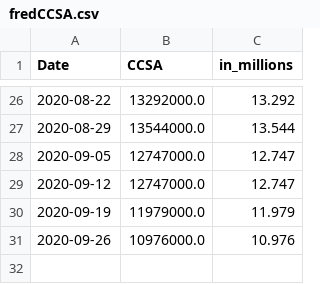
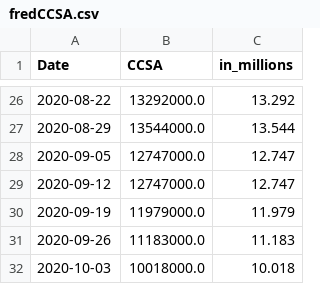
Before and after one commit to cansu-freeman/indicator-app, a CSV file: data/fredCCSA.csv, drawn as a sheet; only a part is shown, gaps mark what is left out.

```diff
--- a/data/fredCCSA.csv
+++ b/data/fredCCSA.csv
@@ -30,2 +30,3 @@ Date,CCSA,in_millions
 2020-09-19,11979000.0,11.979
-2020-09-26,10976000.0,10.976
+2020-09-26,11183000.0,11.183
+2020-10-03,10018000.0,10.018
```
Also changed, not shown: data/ICSA_historical.csv, data/fredICSA.csv.
